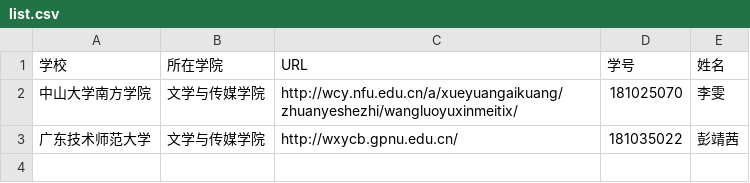
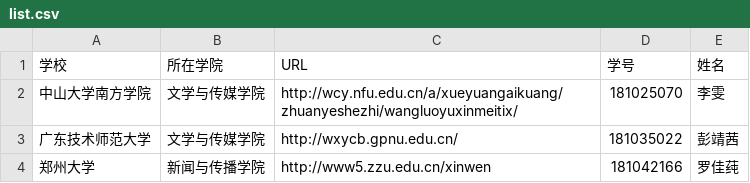
Before and after one commit to yangzhiwei123/techcollab_final, a CSV file: list.csv, drawn as a sheet; the diff names each change by its address in the sheet, - before the commit and + after, or states it on an @@ line.

Commit message:
新增包含网络与新媒体专业的郑州大学相关信息及添加者个人资料
新增包含网络与新媒体专业的郑州大学相关信息及添加者个人资料

```diff
--- a/list.csv
+++ b/list.csv
+row 4: 郑州大学 | 新闻与传播学院 | http://www5.zzu.edu.cn/xinwen | 181042166 | 罗佳莼
```
